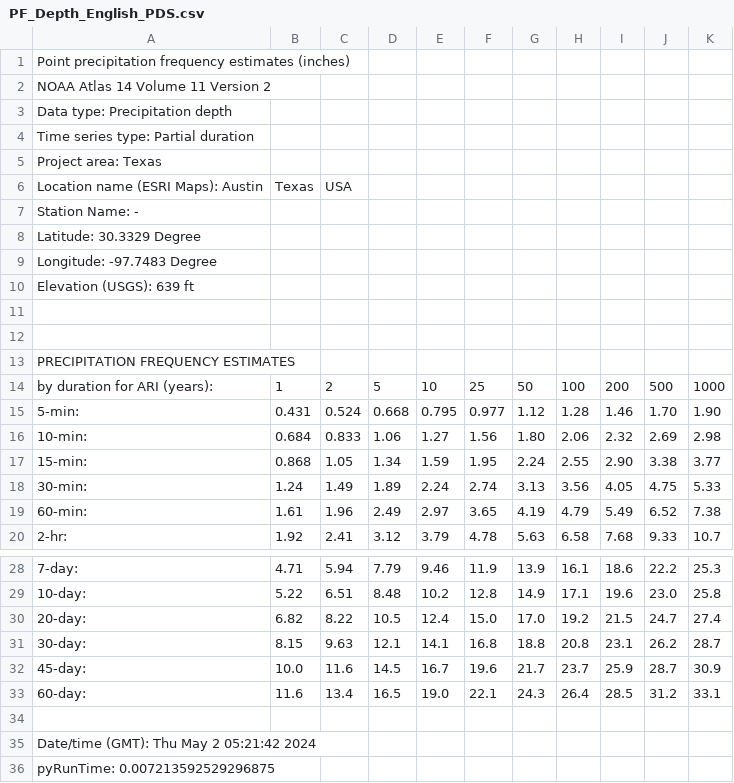
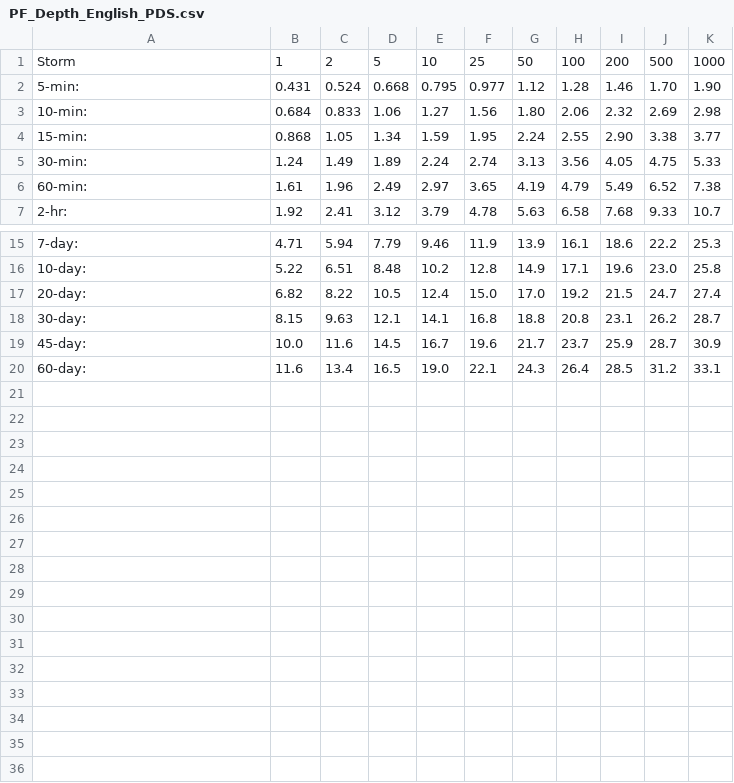
Before and after one commit to ramseyboy/shoal-creek-wq-bio-mitigation, a CSV file: data/PF_Depth_English_PDS.csv, drawn as a sheet; only a part is shown, gaps mark what is left out.

```diff
--- a/data/PF_Depth_English_PDS.csv
+++ b/data/PF_Depth_English_PDS.csv
@@ -1,15 +1,2 @@
-Point precipitation frequency estimates (inches)
-NOAA Atlas 14 Volume 11 Version 2
-Data type: Precipitation depth
-Time series type: Partial duration
-Project area: Texas
-Location name (ESRI Maps): Austin, Texas, USA
-Station Name: -
-Latitude: 30.3329 Degree
-Longitude: -97.7483 Degree
-Elevation (USGS): 639 ft
-
-
-PRECIPITATION FREQUENCY ESTIMATES
-by duration for ARI (years):, 1,2,5,10,25,50,100,200,500,1000
+Storm, 1,2,5,10,25,50,100,200,500,1000
 5-min:, 0.431,0.524,0.668,0.795,0.977,1.12,1.28,1.46,1.70,1.90
@@ -33,4 +20 @@ by duration for ARI (years):, 1,2,5,10,25,50,100,200,500,1000
 60-day:, 11.6,13.4,16.5,19.0,22.1,24.3,26.4,28.5,31.2,33.1
-
-Date/time (GMT):  Thu May  2 05:21:42 2024
-pyRunTime:  0.007213592529296875
```
Also changed, not shown: 6 other files.
